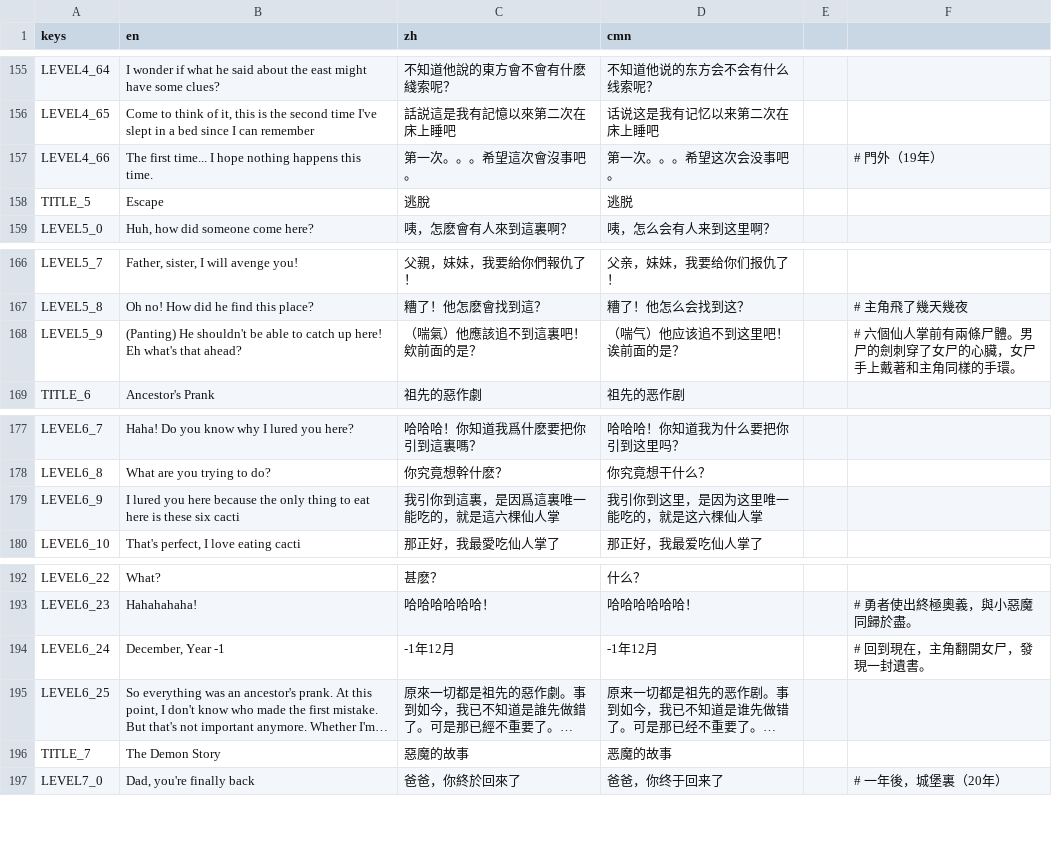
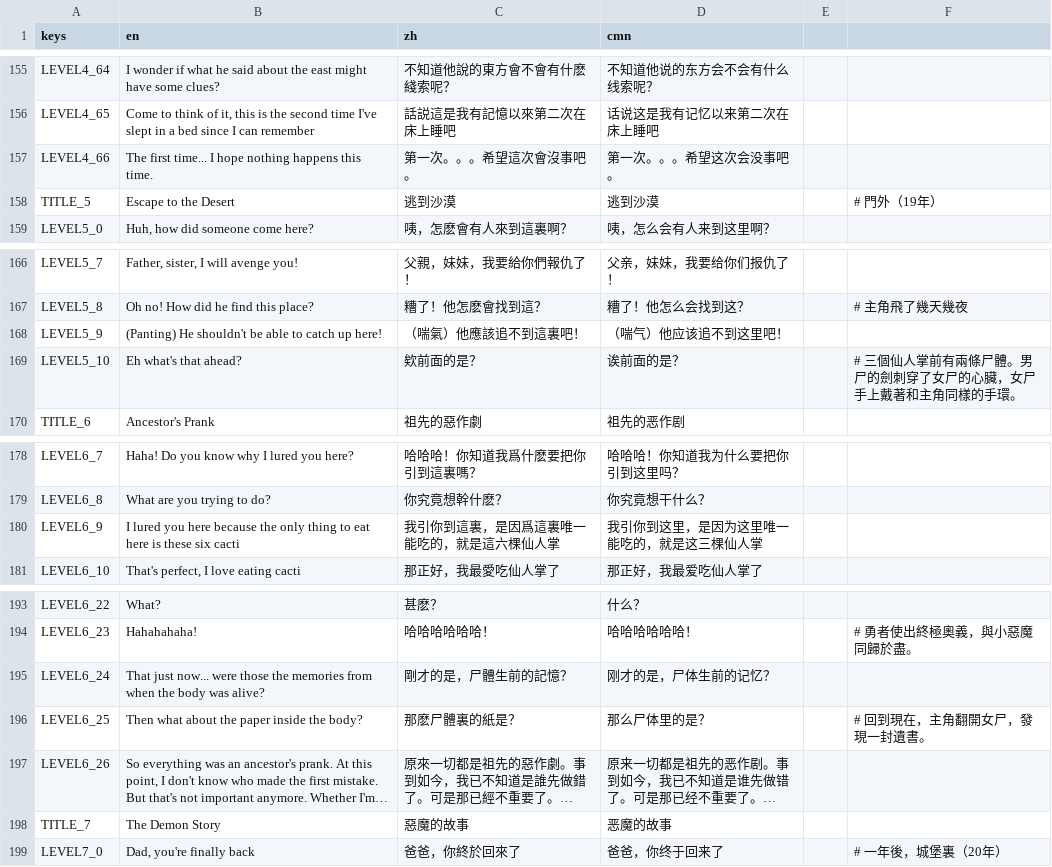
Before and after one commit to johnnycls/prank, a CSV file: assets/translations/translation.csv, drawn as a sheet; only a part is shown, gaps mark what is left out; long unchanged cells end in …; addresses are those after the commit; the diff names each change by its address in the sheet, - before the commit and + after, or states it on an @@ line.

```diff
--- a/assets/translations/translation.csv
+++ b/assets/translations/translation.csv
-F157: # 門外（19年）
+F157: (empty)
-B158 (en): Escape
+B158 (en): Escape to the Desert
-C158 (zh): 逃脫
+C158 (zh): 逃到沙漠
-D158 (cmn): 逃脱
+D158 (cmn): 逃到沙漠
-F158: (empty)
+F158: # 門外（19年）
-B168 (en): …up here! Eh what's that ahead?
+B168 (en): …up here!
-C168 (zh): （喘氣）他應該追不到這裏吧！欸前面的是？
+C168 (zh): （喘氣）他應該追不到這裏吧！
-D168 (cmn): （喘气）他应该追不到这里吧！诶前面的是？
+D168 (cmn): （喘气）他应该追不到这里吧！
-F168: # 六個仙人掌前有兩條尸體。男尸的劍刺穿了女尸的心臟，女尸手上戴著和主角同樣的手環。
+F168: (empty)
+row 169: LEVEL5_10 | Eh what's that ahead? | 欸前面的是？ | 诶前面的是？ |  | # 三個仙人掌前有兩條尸體。男尸的劍刺穿了女尸的心臟，女尸手上戴著和主角同樣的手環。
-D180 (cmn): 我引你到这里，是因为这里唯一能吃的，就是这六棵仙人掌
+D180 (cmn): 我引你到这里，是因为这里唯一能吃的，就是这三棵仙人掌
-B195 (en): December, Year -1
+B195 (en): That just now... were those the memories from when the body was alive?
-C195 (zh): -1年12月
+C195 (zh): 剛才的是，尸體生前的記憶？
-D195 (cmn): -1年12月
+D195 (cmn): 刚才的是，尸体生前的记忆？
-F195: # 回到現在，主角翻開女尸，發現一封遺書。
+F195: (empty)
+row 196: LEVEL6_25 | Then what about the paper inside the body? | 那麽尸體裏的紙是？ | 那么尸体里的是？ |  | # 回到現在，主角翻開女尸，發現一封遺書。
-A197 (keys): LEVEL6_25
+A197 (keys): LEVEL6_26
```
Also changed, not shown: 31 other files.
